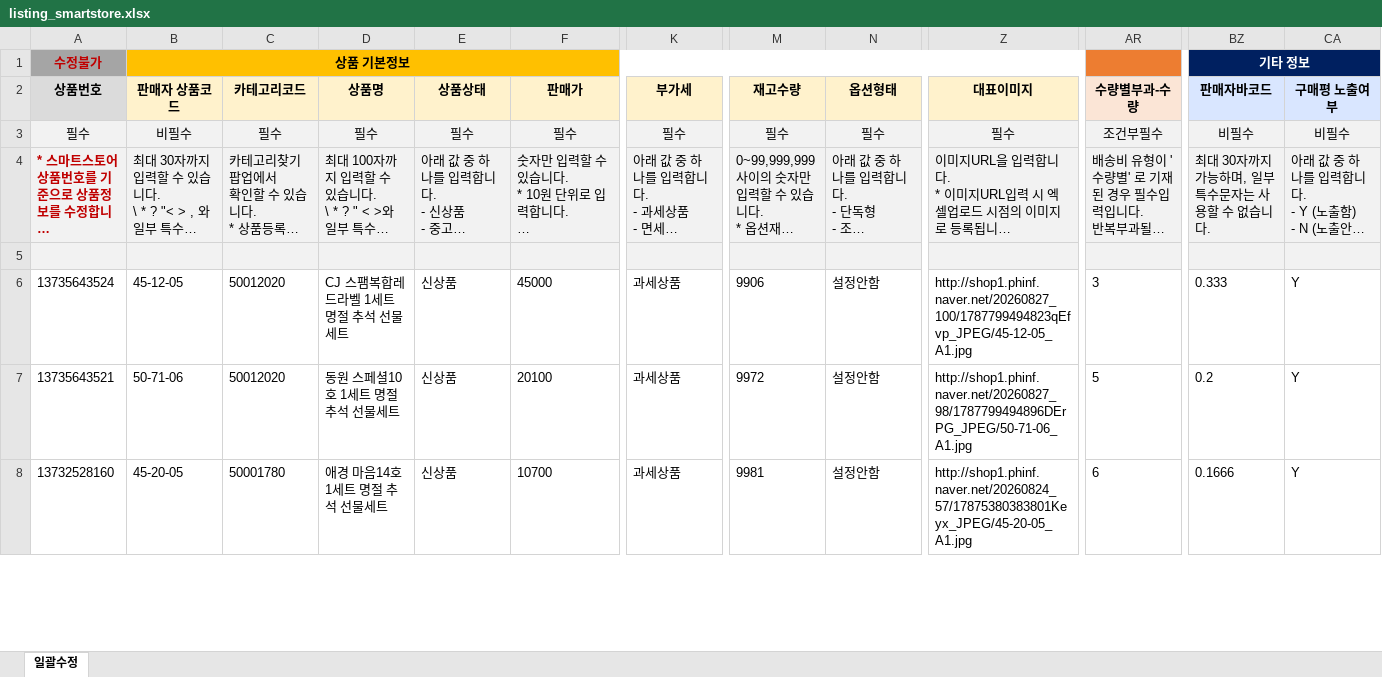
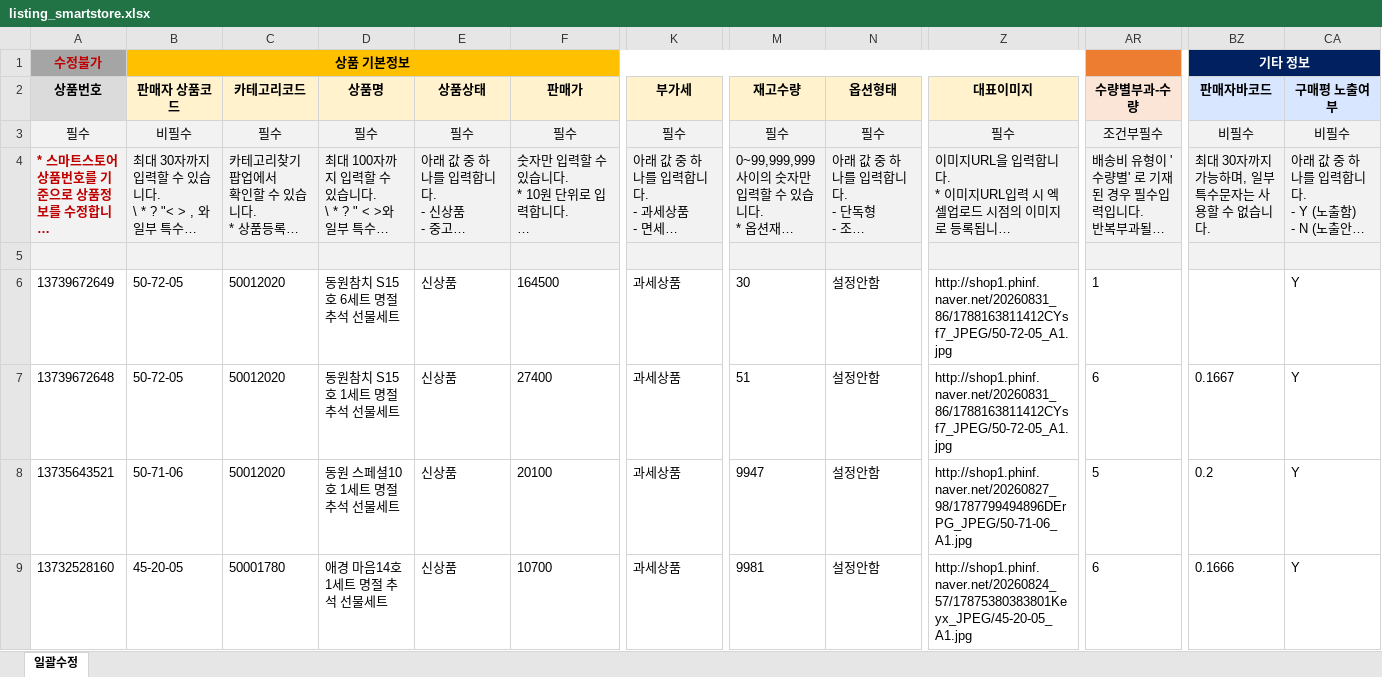
Before and after one commit to OURPROJECTDAO/work-automation-app, an Excel workbook: reference/listing_smartstore.xlsx, sheet 일괄수정, drawn as a sheet; only a part is shown, gaps mark what is left out; long unchanged cells end in …; values as stored, in another font and other column widths than the file's, no borders; addresses are those after the commit; rows hold the shown columns only; the diff covers the shown part only; the diff names each change by its address in the sheet, - before the commit and + after, or states it on an @@ line.

```diff
--- a/reference/listing_smartstore.xlsx (sheet 일괄수정)
+++ b/reference/listing_smartstore.xlsx (sheet 일괄수정)
+row 6: 13739672649 | 50-72-05 | 50012020 | 동원참치 S15호 6세트 명절 추석 선물세트 | 신상품 | 164500 | 과세상품 | 30 | 설정안함 | http://shop1.phinf.naver.net/20260831_86/1788163811412CYsf7_JPEG/50-72-05_A1.jpg | 1 |  | Y
-A7 (상품번호): 13735643524
+A7 (상품번호): 13739672648
-B7 (판매자 상품코드): 45-12-05
+B7 (판매자 상품코드): 50-72-05
-D7 (상품명): CJ 스팸복합레드라벨 1세트 명절 추석 선물세트
+D7 (상품명): 동원참치 S15호 1세트 명절 추석 선물세트
-F7 (판매가): 45000
+F7 (판매가): 27400
-M7 (재고수량): 9906
+M7 (재고수량): 51
-Z7 (대표이미지): http://shop1.phinf.naver.net/20260827_100/1787799494823qEfvp_JPEG/45-12-05_A1.jpg
+Z7 (대표이미지): http://shop1.phinf.naver.net/20260831_86/1788163811412CYsf7_JPEG/50-72-05_A1.jpg
-AR7 (수량별부과-수량): 3
+AR7 (수량별부과-수량): 6
-BZ7 (판매자바코드): 0.333
+BZ7 (판매자바코드): 0.1667
-M8 (재고수량): 9972
+M8 (재고수량): 9947
```
Also changed, not shown: 13 removed rows and 80 edited cells elsewhere in this sheet.
